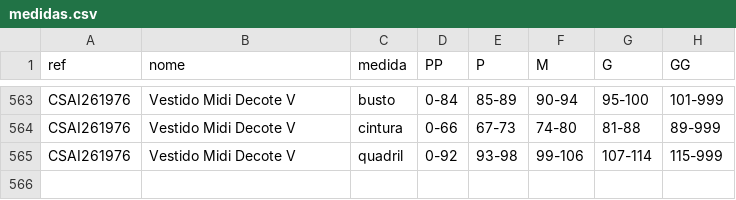
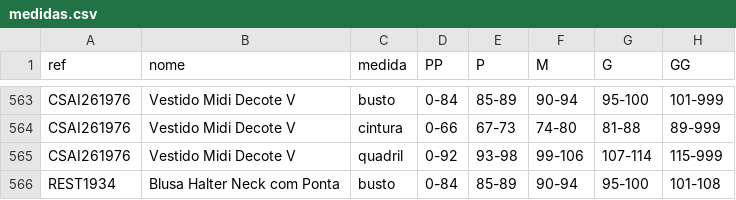
Before and after one commit to joaobressann-lab/medidas-carlota, a CSV file: medidas.csv, drawn as a sheet; only a part is shown, gaps mark what is left out.

```diff
--- a/medidas.csv
+++ b/medidas.csv
@@ -565 +565,2 @@ CSAI261976;Vestido Midi Decote V;cintura;0-66;67-73;74-80;81-88;89-999
 CSAI261976;Vestido Midi Decote V;quadril;0-92;93-98;99-106;107-114;115-999
+REST1934;Blusa Halter Neck com Ponta;busto;0-84;85-89;90-94;95-100;101-108
```
